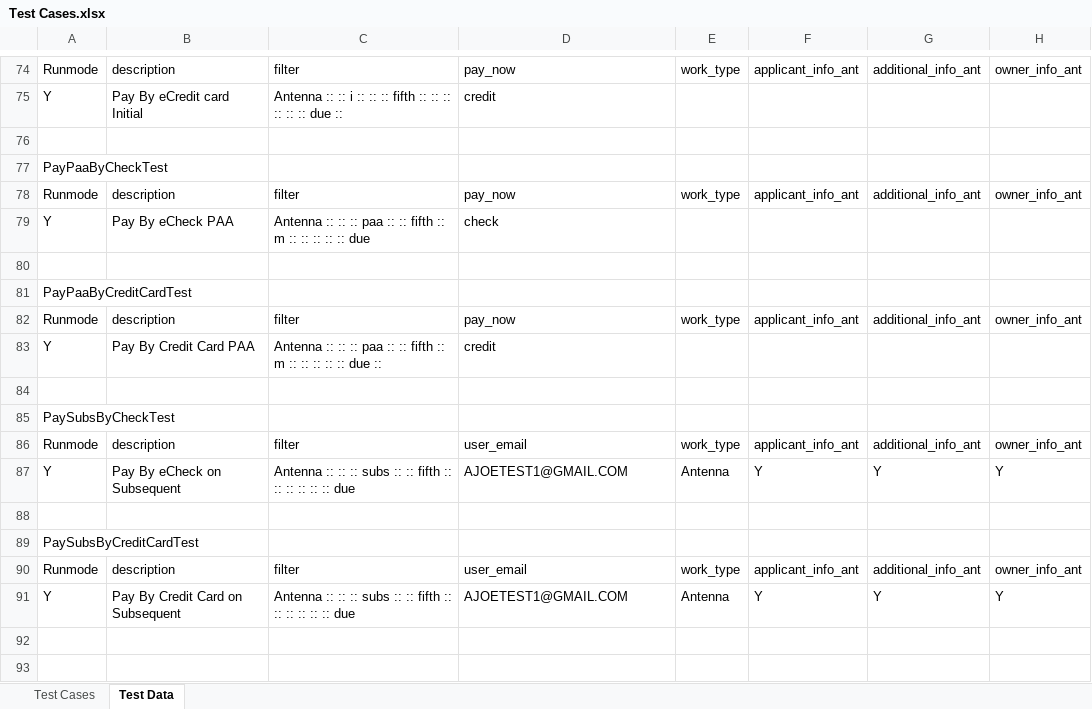
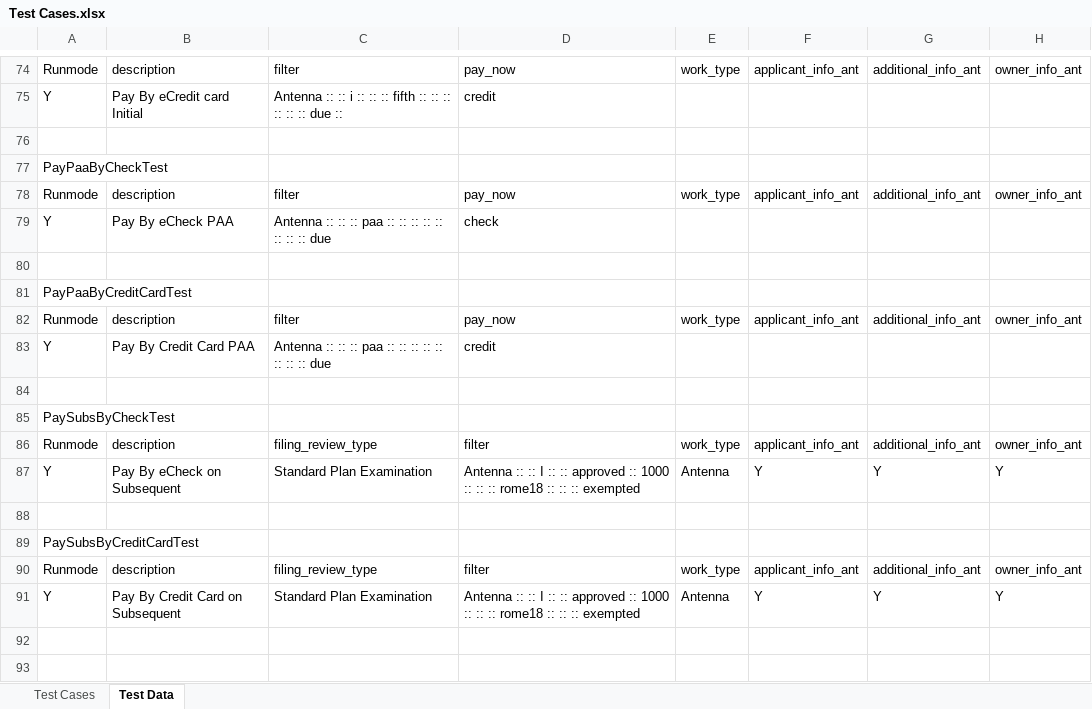
Before and after one commit to dobnow/all-projects-prior-August-2018, an Excel workbook: bin/com/data/Test Cases.xlsx, sheet Test Data, drawn as a sheet; only a part is shown, gaps mark what is left out; values as stored, in another font and other column widths than the file's, no cell formats; the diff covers the shown part only; the diff names each change by its address in the sheet, - before the commit and + after, or states it on an @@ line.

```diff
--- a/bin/com/data/Test Cases.xlsx (sheet Test Data)
+++ b/bin/com/data/Test Cases.xlsx (sheet Test Data)
-C79: …:: :: fifth :: m :: ::…
+C79: …:: :: :: :: ::…
-C83: …:: :: fifth :: m :: :: :: :: :: due ::
+C83: …:: :: :: :: :: :: :: :: due
-C86: filter
+C86: filing_review_type
-D86: user_email
+D86: filter
-C87: Antenna :: :: :: subs :: :: fifth :: :: :: :: :: :: due
+C87: Standard Plan Examination
-D87: AJOETEST1@GMAIL.COM
+D87: Antenna :: :: I :: :: approved :: 1000 :: :: :: rome18 :: :: :: exempted
-C90: filter
+C90: filing_review_type
-D90: user_email
+D90: filter
-C91: Antenna :: :: :: subs :: :: fifth :: :: :: :: :: :: due
+C91: Standard Plan Examination
-D91: AJOETEST1@GMAIL.COM
+D91: Antenna :: :: I :: :: approved :: 1000 :: :: :: rome18 :: :: :: exempted
```
Also changed, not shown: 65 edited cells elsewhere in this sheet, cell formats, 18 other files.
